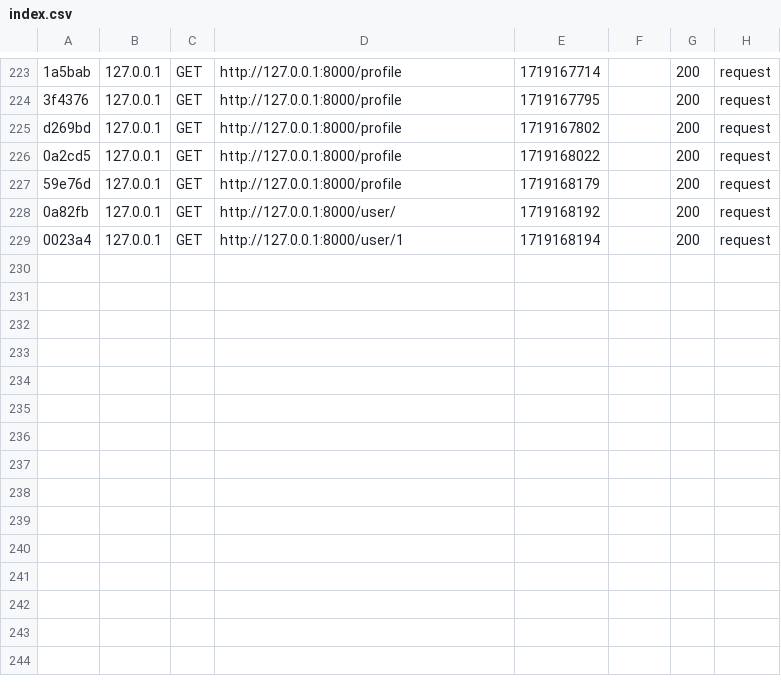
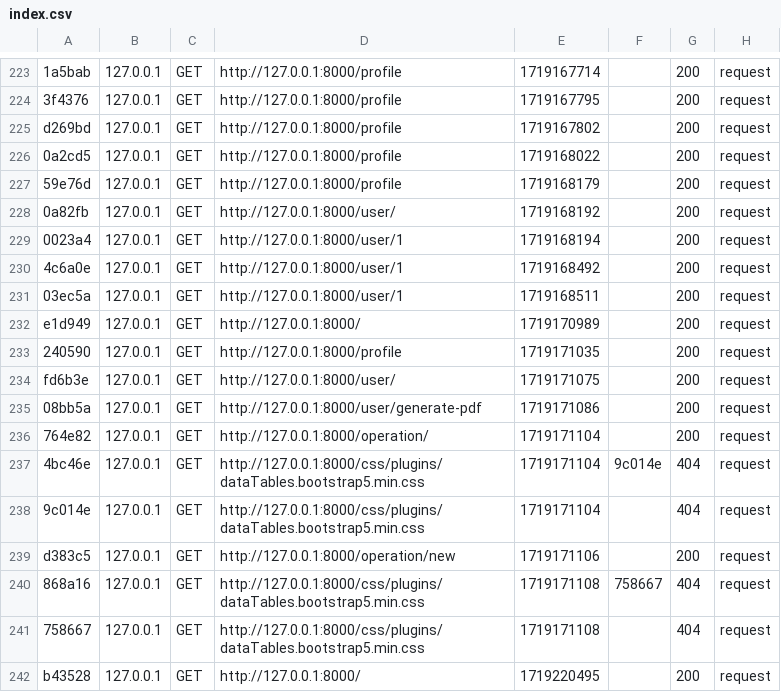
Before and after one commit to ferielbelouch/template_dashboard, a CSV file: var/cache/dev/profiler/index.csv, drawn as a sheet; only a part is shown, gaps mark what is left out; the diff names each change by its address in the sheet, - before the commit and + after, or states it on an @@ line.

```diff
--- a/var/cache/dev/profiler/index.csv
+++ b/var/cache/dev/profiler/index.csv
+row 230: 4c6a0e | 127.0.0.1 | GET | http://127.0.0.1:8000/user/1 | 1719168492 |  | 200 | request
+row 231: 03ec5a | 127.0.0.1 | GET | http://127.0.0.1:8000/user/1 | 1719168511 |  | 200 | request
+row 232: e1d949 | 127.0.0.1 | GET | http://127.0.0.1:8000/ | 1719170989 |  | 200 | request
+row 233: 240590 | 127.0.0.1 | GET | http://127.0.0.1:8000/profile | 1719171035 |  | 200 | request
+row 234: fd6b3e | 127.0.0.1 | GET | http://127.0.0.1:8000/user/ | 1719171075 |  | 200 | request
+row 235: 08bb5a | 127.0.0.1 | GET | http://127.0.0.1:8000/user/generate-pdf | 1719171086 |  | 200 | request
+row 236: 764e82 | 127.0.0.1 | GET | http://127.0.0.1:8000/operation/ | 1719171104 |  | 200 | request
+row 237: 4bc46e | 127.0.0.1 | GET | http://127.0.0.1:8000/css/plugins/dataTables.bootstrap5.min.css | 1719171104 | 9c014e | 404 | request
+row 238: 9c014e | 127.0.0.1 | GET | http://127.0.0.1:8000/css/plugins/dataTables.bootstrap5.min.css | 1719171104 |  | 404 | request
+row 239: d383c5 | 127.0.0.1 | GET | http://127.0.0.1:8000/operation/new | 1719171106 |  | 200 | request
+row 240: 868a16 | 127.0.0.1 | GET | http://127.0.0.1:8000/css/plugins/dataTables.bootstrap5.min.css | 1719171108 | 758667 | 404 | request
+row 241: 758667 | 127.0.0.1 | GET | http://127.0.0.1:8000/css/plugins/dataTables.bootstrap5.min.css | 1719171108 |  | 404 | request
+row 242: b43528 | 127.0.0.1 | GET | http://127.0.0.1:8000/ | 1719220495 |  | 200 | request
```
Also changed, not shown: 18 other files.
